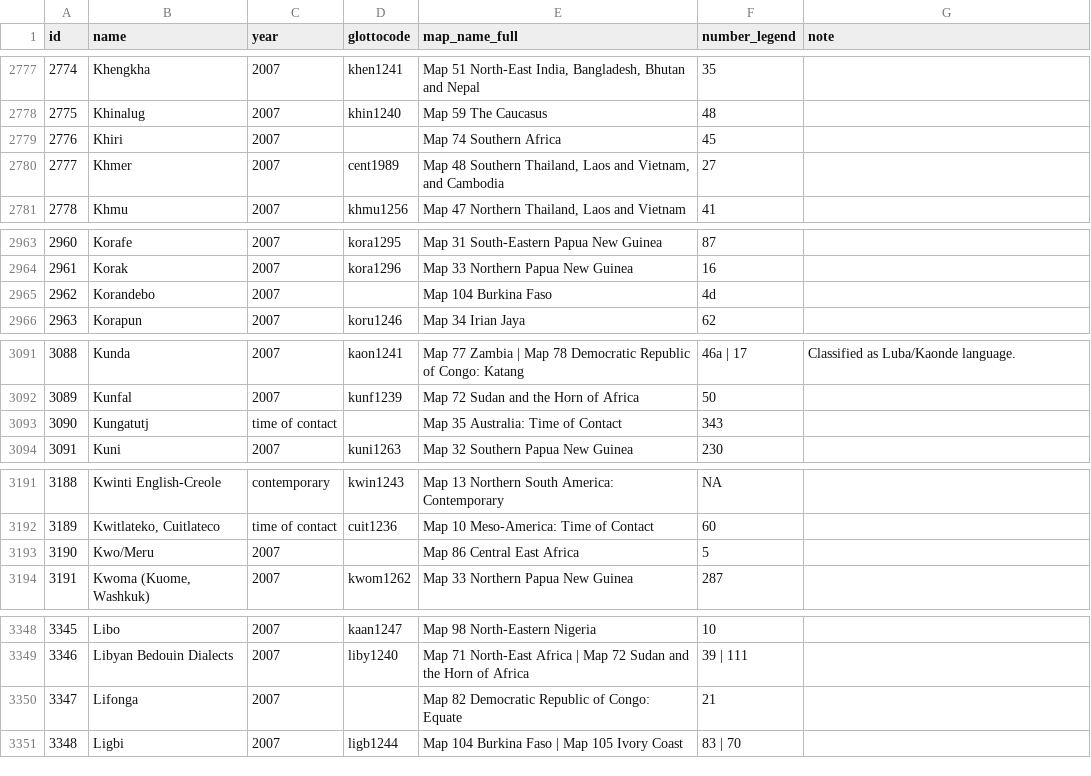
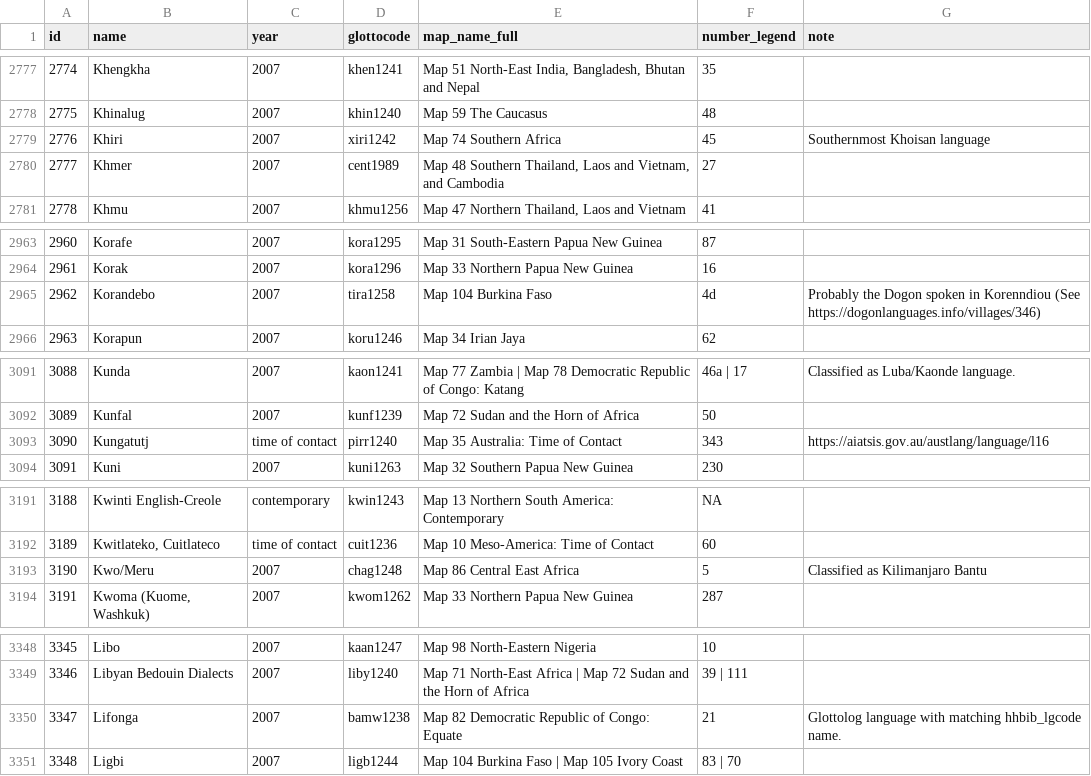
Before and after one commit to Glottography/asher2007world, a CSV file: etc/features.csv, drawn as a sheet; only a part is shown, gaps mark what is left out; the diff covers the shown part only.

Commit message:
more Glottocodes

```diff
--- a/etc/features.csv
+++ b/etc/features.csv
@@ -2778,3 +2778,3 @@ id,name,year,glottocode,map_name_full,number_legend,note
 2775,Khinalug,2007,khin1240,Map 59 The Caucasus,48,
-2776,Khiri,2007,,Map 74 Southern Africa,45,
+2776,Khiri,2007,xiri1242,Map 74 Southern Africa,45,Southernmost Khoisan language
 2777,Khmer,2007,cent1989,"Map 48 Southern Thailand, Laos and Vietnam, and Cambodia",27,
@@ -2964,3 +2964,3 @@ id,name,year,glottocode,map_name_full,number_legend,note
 2961,Korak,2007,kora1296,Map 33 Northern Papua New Guinea,16,
-2962,Korandebo,2007,,Map 104 Burkina Faso,4d,
+2962,Korandebo,2007,tira1258,Map 104 Burkina Faso,4d,Probably the Dogon spoken in Korenndiou (See https://dogonlanguages.info/villages/346)
 2963,Korapun,2007,koru1246,Map 34 Irian Jaya,62,
@@ -3092,3 +3092,3 @@ id,name,year,glottocode,map_name_full,number_legend,note
 3089,Kunfal,2007,kunf1239,Map 72 Sudan and the Horn of Africa,50,
-3090,Kungatutj,time of contact,,Map 35 Australia: Time of Contact,343,
+3090,Kungatutj,time of contact,pirr1240,Map 35 Australia: Time of Contact,343,https://aiatsis.gov.au/austlang/language/l16
 3091,Kuni,2007,kuni1263,Map 32 Southern Papua New Guinea,230,
@@ -3192,3 +3192,3 @@ id,name,year,glottocode,map_name_full,number_legend,note
 3189,"Kwitlateko, Cuitlateco",time of contact,cuit1236,Map 10 Meso-America: Time of Contact,60,
-3190,Kwo/Meru,2007,,Map 86 Central East Africa,5,
+3190,Kwo/Meru,2007,chag1248,Map 86 Central East Africa,5,Classified as Kilimanjaro Bantu
 3191,"Kwoma (Kuome, Washkuk)",2007,kwom1262,Map 33 Northern Papua New Guinea,287,
@@ -3349,3 +3349,3 @@ id,name,year,glottocode,map_name_full,number_legend,note
 3346,Libyan Bedouin Dialects,2007,liby1240,Map 71 North-East Africa | Map 72 Sudan and the Horn of Africa,39 | 111,
-3347,Lifonga,2007,,Map 82 Democratic Republic of Congo: Equate,21,
+3347,Lifonga,2007,bamw1238,Map 82 Democratic Republic of Congo: Equate,21,Glottolog language with matching hhbib_lgcode name.
 3348,Ligbi,2007,ligb1244,Map 104 Burkina Faso | Map 105 Ivory Coast,83 | 70,
```
Also changed, not shown: 81 edited cells elsewhere in this file.
